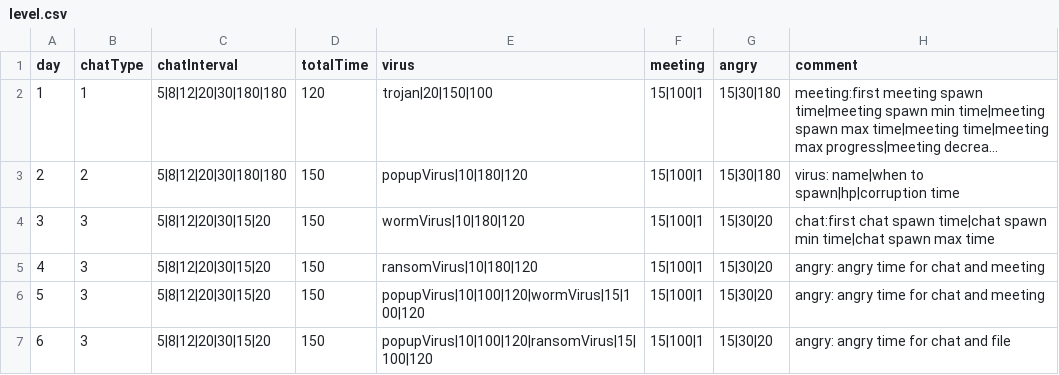
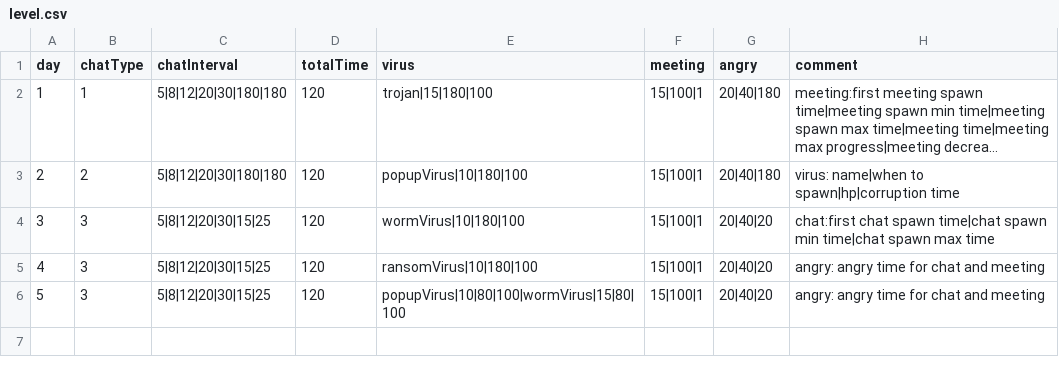
Before and after one commit to shshwdr/NothingCanGoWrong, a CSV file: Assets/Resources/csv/level.csv, drawn as a sheet; long unchanged cells end in …; the diff names each change by its address in the sheet, - before the commit and + after, or states it on an @@ line.

```diff
--- a/Assets/Resources/csv/level.csv
+++ b/Assets/Resources/csv/level.csv
-E2 (virus): trojan|20|150|100
+E2 (virus): trojan|15|180|100
-G2:G3 (angry): 15|30|180
+G2:G3 (angry): 20|40|180
-D3:D6 (totalTime): 150
+D3:D6 (totalTime): 120
-E3 (virus): popupVirus|10|180|120
+E3 (virus): popupVirus|10|180|100
-C4:C6 (chatInterval): 5|8|12|20|30|15|20
+C4:C6 (chatInterval): 5|8|12|20|30|15|25
-E4 (virus): wormVirus|10|180|120
+E4 (virus): wormVirus|10|180|100
-G4:G6 (angry): 15|30|20
+G4:G6 (angry): 20|40|20
-E5 (virus): ransomVirus|10|180|120
+E5 (virus): ransomVirus|10|180|100
-E6 (virus): popupVirus|10|100|120|wormVirus|15|100|120
+E6 (virus): popupVirus|10|80|100|wormVirus|15|80|100
-row 7: 6 | 3 | 5|8|12|20|30|15|20 | 150 | popupVirus|10|100|120|ransomVirus|15|100|120 | 15|100|1 | 15|30|20 | angry: angry time for chat and file
```
Also changed, not shown: 1 other file.
